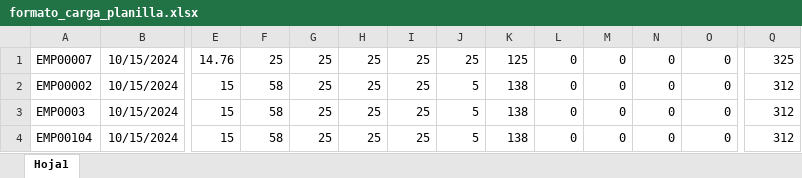
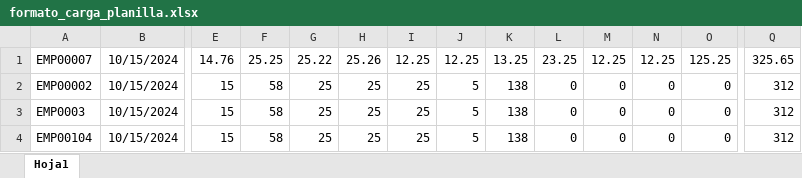
Before and after one commit to juniorfran/INTRACOE_V2, an Excel workbook: formato_carga_planilla.xlsx, sheet Hoja1, drawn as a sheet; only a part is shown, gaps mark what is left out; values as stored, in another font and other column widths than the file's, no borders; the diff names each change by its address in the sheet, - before the commit and + after, or states it on an @@ line.

```diff
--- a/formato_carga_planilla.xlsx (sheet Hoja1)
+++ b/formato_carga_planilla.xlsx (sheet Hoja1)
-F1: 25
+F1: 25.25
-G1: 25
+G1: 25.22
-H1: 25
+H1: 25.26
-I1: 25
+I1: 12.25
-J1: 25
+J1: 12.25
-K1: 125
+K1: 13.25
-L1: 0
+L1: 23.25
-M1: 0
+M1: 12.25
-N1: 0
+N1: 12.25
-O1: 0
+O1: 125.25
-Q1: 325
+Q1: 325.65
```
Also changed, not shown: 4 other files.
